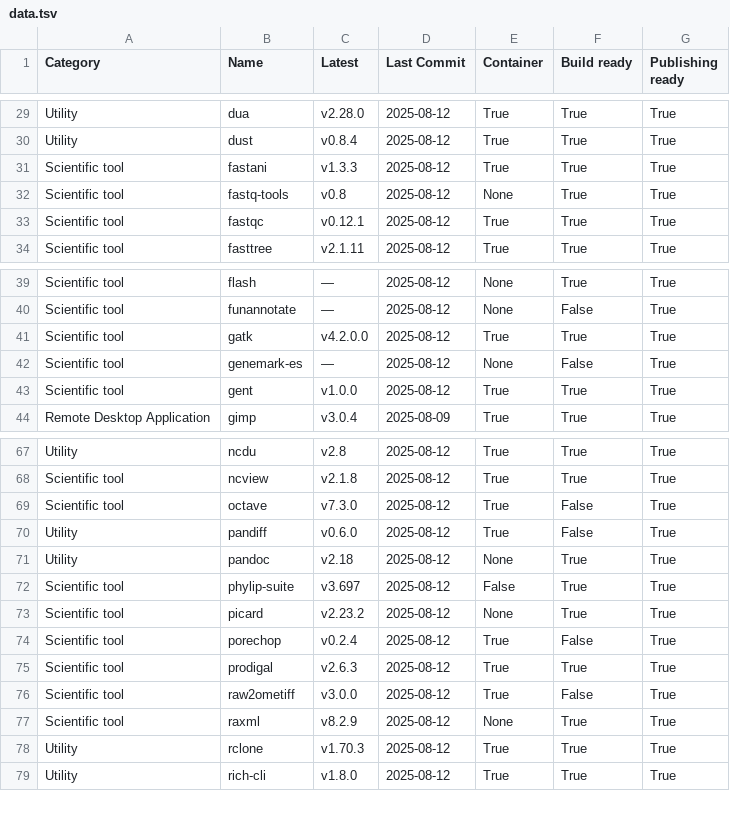
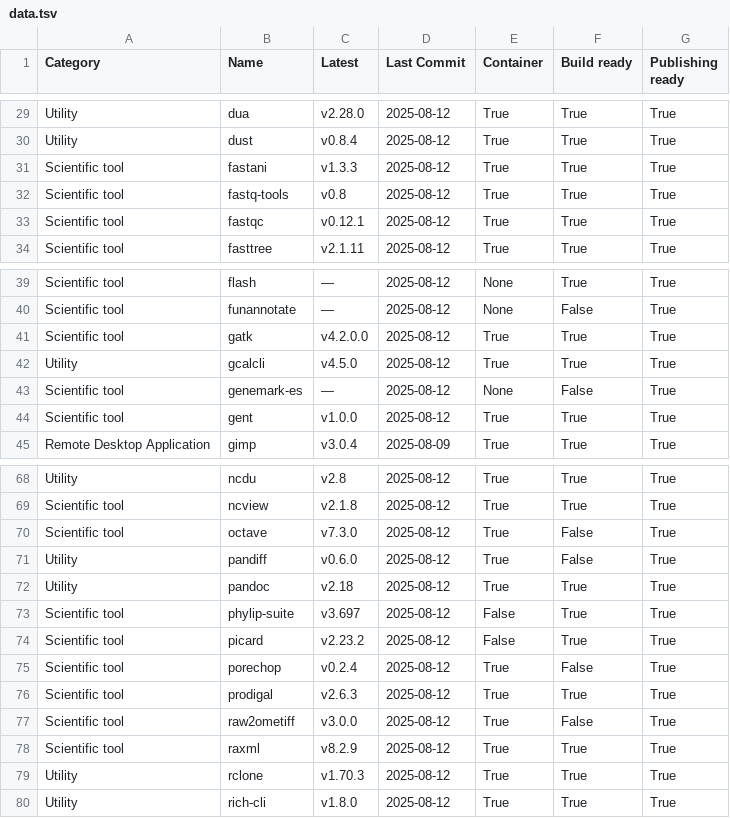
Before and after one commit to pscedu/singularity-report, a TSV file: data.tsv, drawn as a sheet; only a part is shown, gaps mark what is left out.

```diff
--- a/data.tsv
+++ b/data.tsv
@@ -31,3 +31,3 @@ Utility	dust	v0.8.4	2025-08-12	True	True	True
 Scientific tool	fastani	v1.3.3	2025-08-12	True	True	True
-Scientific tool	fastq-tools	v0.8	2025-08-12	None	True	True
+Scientific tool	fastq-tools	v0.8	2025-08-12	True	True	True
 Scientific tool	fastqc	v0.12.1	2025-08-12	True	True	True
@@ -41,2 +41,3 @@ Scientific tool	funannotate	—	2025-08-12	None	False	True
 Scientific tool	gatk	v4.2.0.0	2025-08-12	True	True	True
+Utility	gcalcli	v4.5.0	2025-08-12	True	True	True
 Scientific tool	genemark-es	—	2025-08-12	None	False	True
@@ -70,5 +71,5 @@ Scientific tool	octave	v7.3.0	2025-08-12	True	False	True
 Utility	pandiff	v0.6.0	2025-08-12	True	False	True
-Utility	pandoc	v2.18	2025-08-12	None	True	True
+Utility	pandoc	v2.18	2025-08-12	True	True	True
 Scientific tool	phylip-suite	v3.697	2025-08-12	False	True	True
-Scientific tool	picard	v2.23.2	2025-08-12	None	True	True
+Scientific tool	picard	v2.23.2	2025-08-12	False	True	True
 Scientific tool	porechop	v0.2.4	2025-08-12	True	False	True
@@ -76,3 +77,3 @@ Scientific tool	prodigal	v2.6.3	2025-08-12	True	True	True
 Scientific tool	raw2ometiff	v3.0.0	2025-08-12	True	False	True
-Scientific tool	raxml	v8.2.9	2025-08-12	None	True	True
+Scientific tool	raxml	v8.2.9	2025-08-12	True	True	True
 Utility	rclone	v1.70.3	2025-08-12	True	True	True
```
Also changed, not shown: 1 other file.
